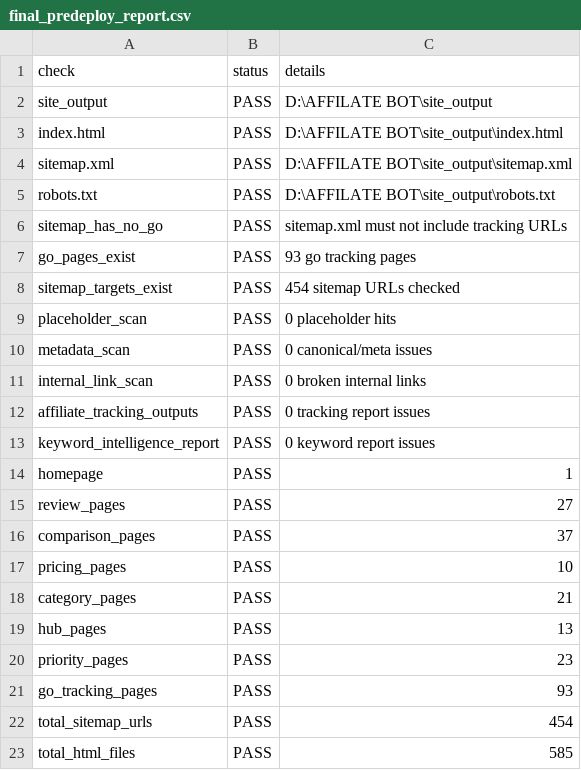
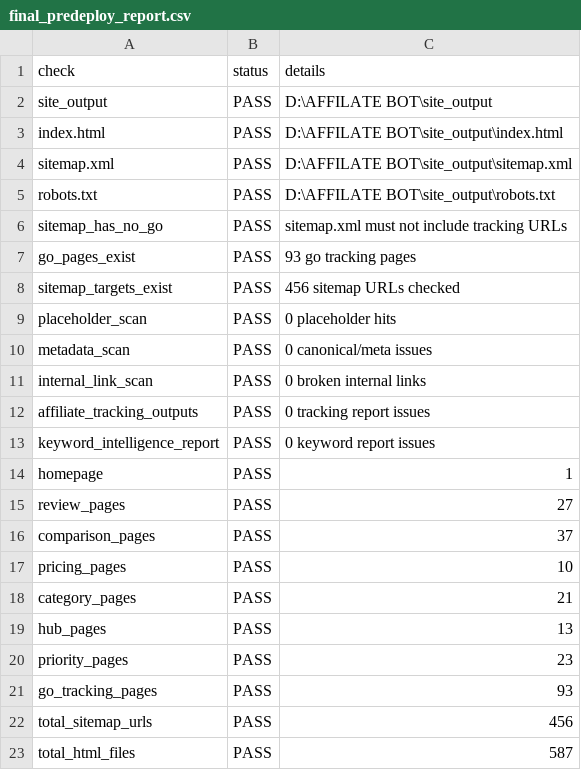
Before and after one commit to tuanpk1977/affiliate-bot, a CSV file: data/final_predeploy_report.csv, drawn as a sheet.

```diff
--- a/data/final_predeploy_report.csv
+++ b/data/final_predeploy_report.csv
@@ -7,3 +7,3 @@ sitemap_has_no_go,PASS,sitemap.xml must not include tracking URLs
 go_pages_exist,PASS,93 go tracking pages
-sitemap_targets_exist,PASS,454 sitemap URLs checked
+sitemap_targets_exist,PASS,456 sitemap URLs checked
 placeholder_scan,PASS,0 placeholder hits
@@ -21,3 +21,3 @@ priority_pages,PASS,23
 go_tracking_pages,PASS,93
-total_sitemap_urls,PASS,454
-total_html_files,PASS,585
+total_sitemap_urls,PASS,456
+total_html_files,PASS,587
```
Also changed, not shown: data/audience_growth_report.csv, data/seo_audit_report.csv, 15 other files.
